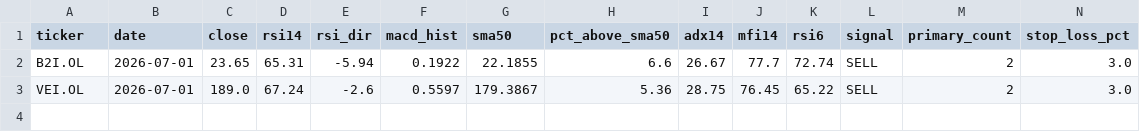
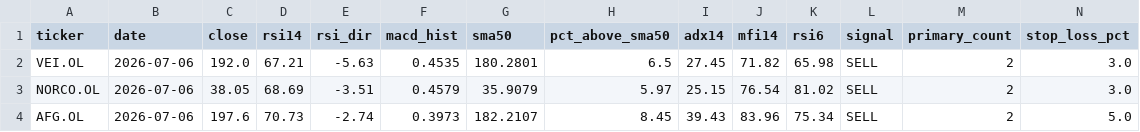
Before and after one commit to keresell-coder/oslo-screener, a CSV file: sell.csv, drawn as a sheet; only a part is shown; removed rows and columns are numbered as before the commit, all else as after; rows hold the shown columns only; the diff names each change by its address in the sheet, - before the commit and + after, or states it on an @@ line.

```diff
--- a/sell.csv
+++ b/sell.csv
-row 2: B2I.OL | 2026-07-01 | 23.65 | 65.31 | -5.94 | 0.1922 | 22.1855 | 6.6 | 26.67 | 77.7 | 72.74 | SELL | 2 | 3.0
-B2 (date): 2026-07-01
+B2 (date): 2026-07-06
-C2 (close): 189.0
+C2 (close): 192.0
-D2 (rsi14): 67.24
+D2 (rsi14): 67.21
-E2 (rsi_dir): -2.6
+E2 (rsi_dir): -5.63
-F2 (macd_hist): 0.5597
+F2 (macd_hist): 0.4535
-G2 (sma50): 179.3867
+G2 (sma50): 180.2801
-H2 (pct_above_sma50): 5.36
+H2 (pct_above_sma50): 6.5
-I2 (adx14): 28.75
+I2 (adx14): 27.45
-J2 (mfi14): 76.45
+J2 (mfi14): 71.82
-K2 (rsi6): 65.22
+K2 (rsi6): 65.98
+row 3: NORCO.OL | 2026-07-06 | 38.05 | 68.69 | -3.51 | 0.4579 | 35.9079 | 5.97 | 25.15 | 76.54 | 81.02 | SELL | 2 | 3.0
+row 4: AFG.OL | 2026-07-06 | 197.6 | 70.73 | -2.74 | 0.3973 | 182.2107 | 8.45 | 39.43 | 83.96 | 75.34 | SELL | 2 | 5.0
```
Also changed, not shown: buy.csv, latest.csv, 4 other files.
